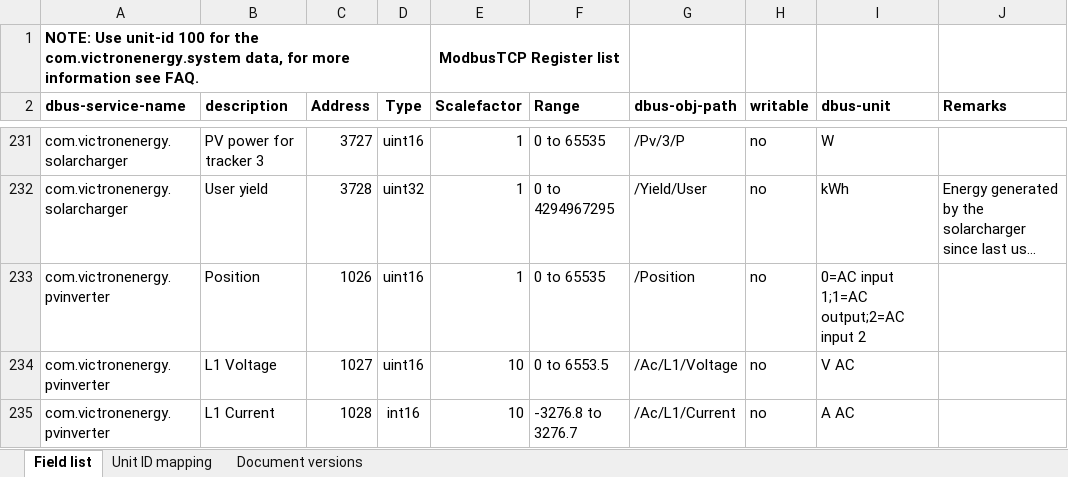
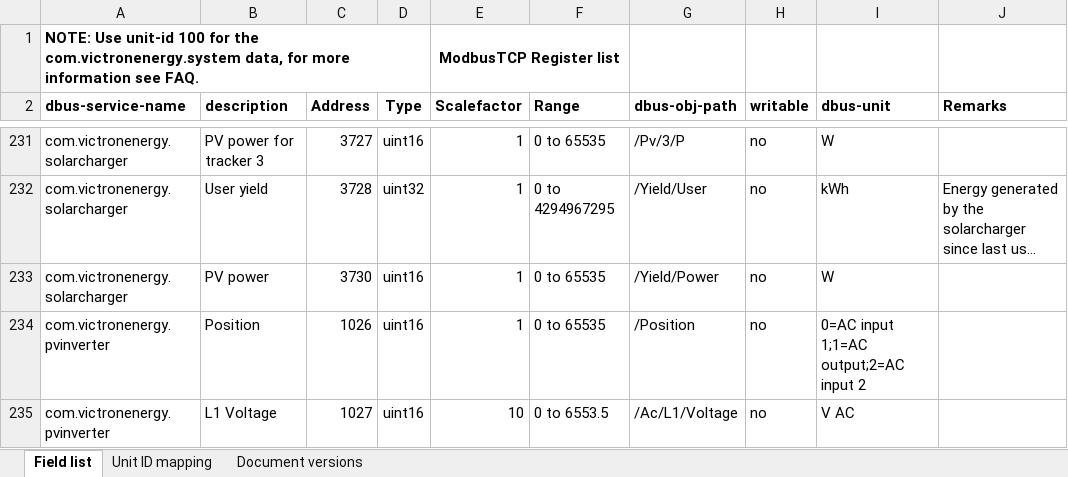
Before and after one commit to victronenergy/dbus_modbustcp, an Excel workbook: CCGX-Modbus-TCP-register-list.xlsx, sheet Field list, drawn as a sheet; only a part is shown, gaps mark what is left out; the shorter side is filled out with more unchanged rows; long unchanged cells end in …; values as stored, in another font and other column widths than the file's, no borders; the diff names each change by its address in the sheet, - before the commit and + after, or states it on an @@ line.

Commit message:
update xls

```diff
--- a/CCGX-Modbus-TCP-register-list.xlsx (sheet Field list)
+++ b/CCGX-Modbus-TCP-register-list.xlsx (sheet Field list)
+row 233: com.victronenergy.solarcharger | PV power | 3730 | uint16 | 1 | 0 to 65535 | /Yield/Power | no | W
```
Also changed, not shown: sheet Document versions.
